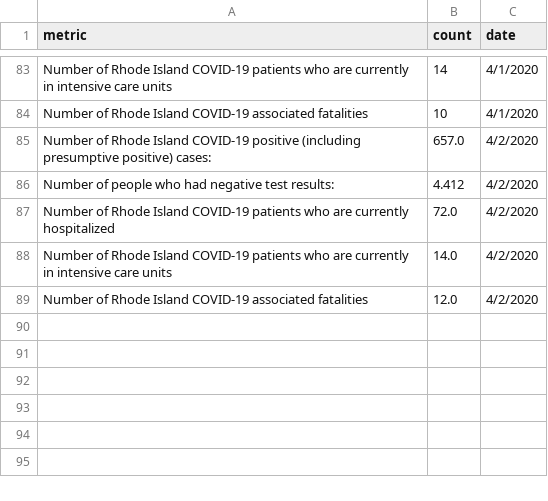
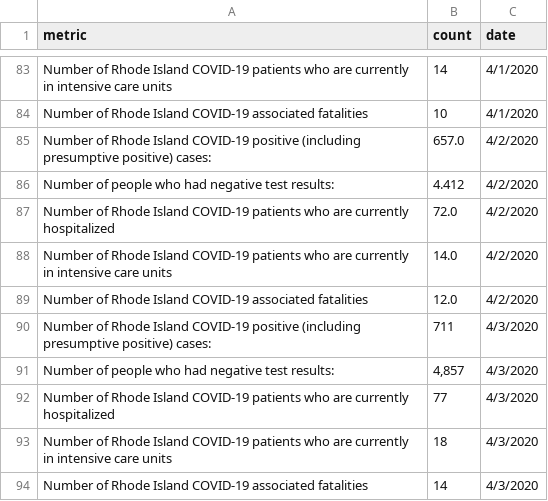
Before and after one commit to SmirkyGraphs/ri-covid19-updates, a CSV file: data/raw/ri-covid-19.csv, drawn as a sheet; only a part is shown, gaps mark what is left out; the diff names each change by its address in the sheet, - before the commit and + after, or states it on an @@ line.

Commit message:
4/3/2020 data update
no geographic update today

```diff
--- a/data/raw/ri-covid-19.csv
+++ b/data/raw/ri-covid-19.csv
+row 90: Number of Rhode Island COVID-19 positive (including presumptive positive) cases: | 711 | 4/3/2020
+row 91: Number of people who had negative test results: | 4,857 | 4/3/2020
+row 92: Number of Rhode Island COVID-19 patients who are currently hospitalized | 77 | 4/3/2020
+row 93: Number of Rhode Island COVID-19 patients who are currently in intensive care units | 18 | 4/3/2020
+row 94: Number of Rhode Island COVID-19 associated fatalities | 14 | 4/3/2020
```
Also changed, not shown: data/clean/ri-covid-19-clean.csv.
